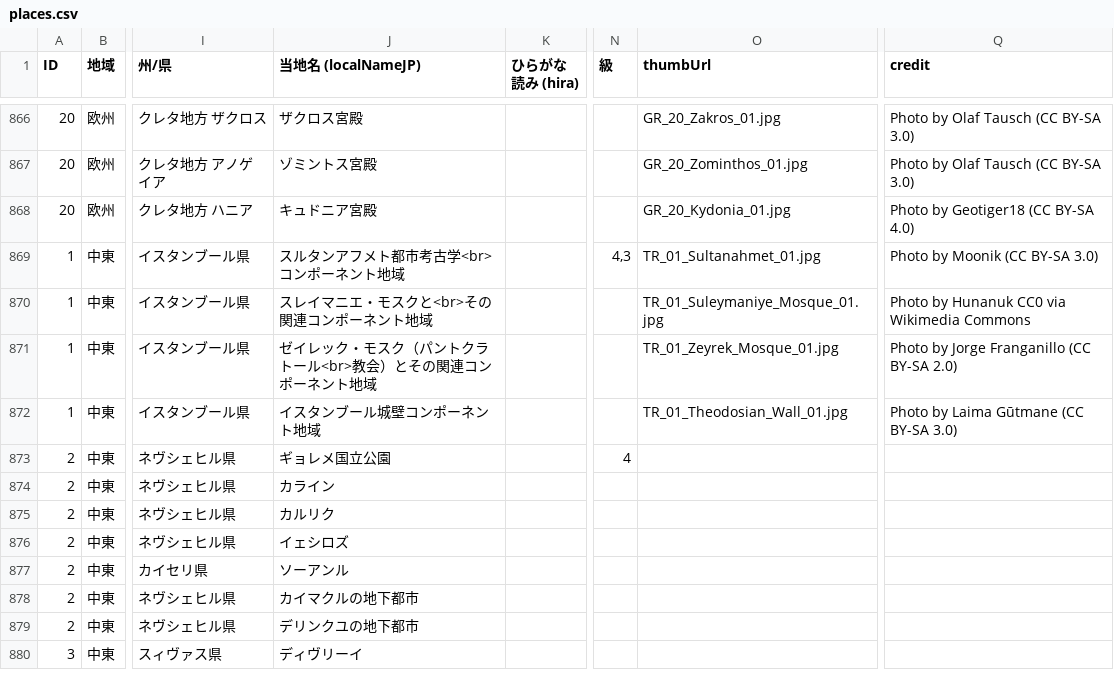
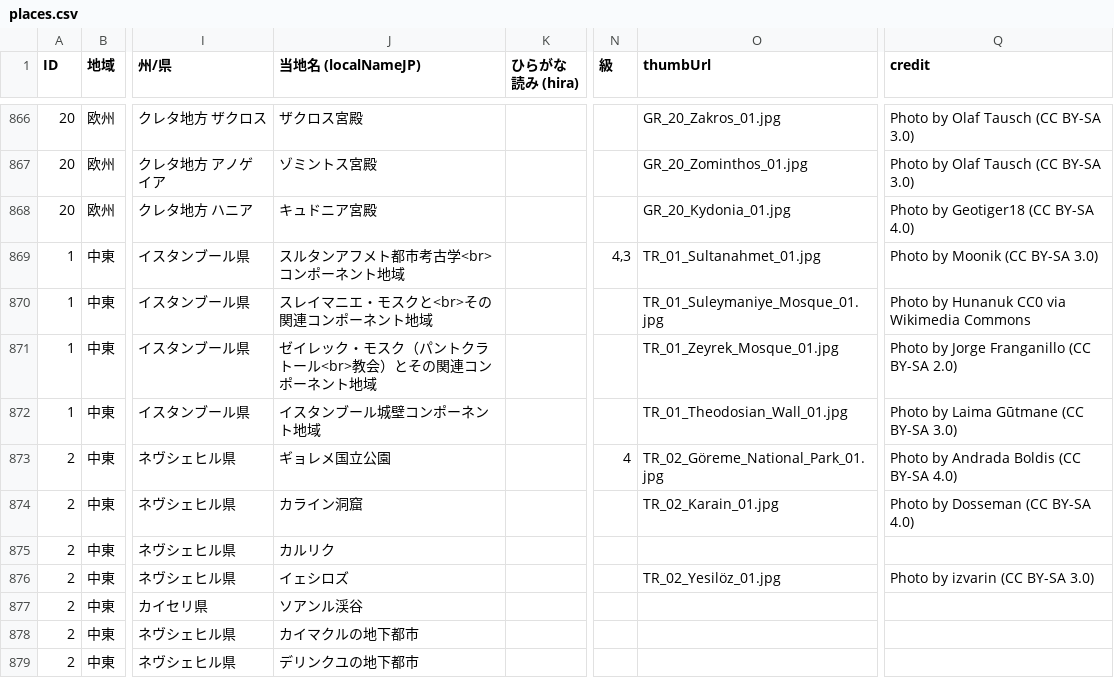
Before and after one commit to hyukis1867/World-Heritage-map, a CSV file: places.csv, drawn as a sheet; only a part is shown, gaps mark what is left out; the shorter side is filled out with more unchanged rows; the diff names each change by its address in the sheet, - before the commit and + after, or states it on an @@ line.

Commit message:
Add files via upload

```diff
--- a/places.csv
+++ b/places.csv
-O873 (thumbUrl): (empty)
+O873 (thumbUrl): TR_02_Göreme_National_Park_01.jpg
-Q873 (credit): (empty)
+Q873 (credit): Photo by Andrada Boldis (CC BY-SA 4.0)
-J874 (当地名 (localNameJP)): カライン
+J874 (当地名 (localNameJP)): カライン洞窟
-O874 (thumbUrl): (empty)
+O874 (thumbUrl): TR_02_Karain_01.jpg
-Q874 (credit): (empty)
+Q874 (credit): Photo by Dosseman (CC BY-SA 4.0)
-O876 (thumbUrl): (empty)
+O876 (thumbUrl): TR_02_Yesilöz_01.jpg
-Q876 (credit): (empty)
+Q876 (credit): Photo by izvarin (CC BY-SA 3.0)
-J877 (当地名 (localNameJP)): ソーアンル
+J877 (当地名 (localNameJP)): ソアンル渓谷
```
